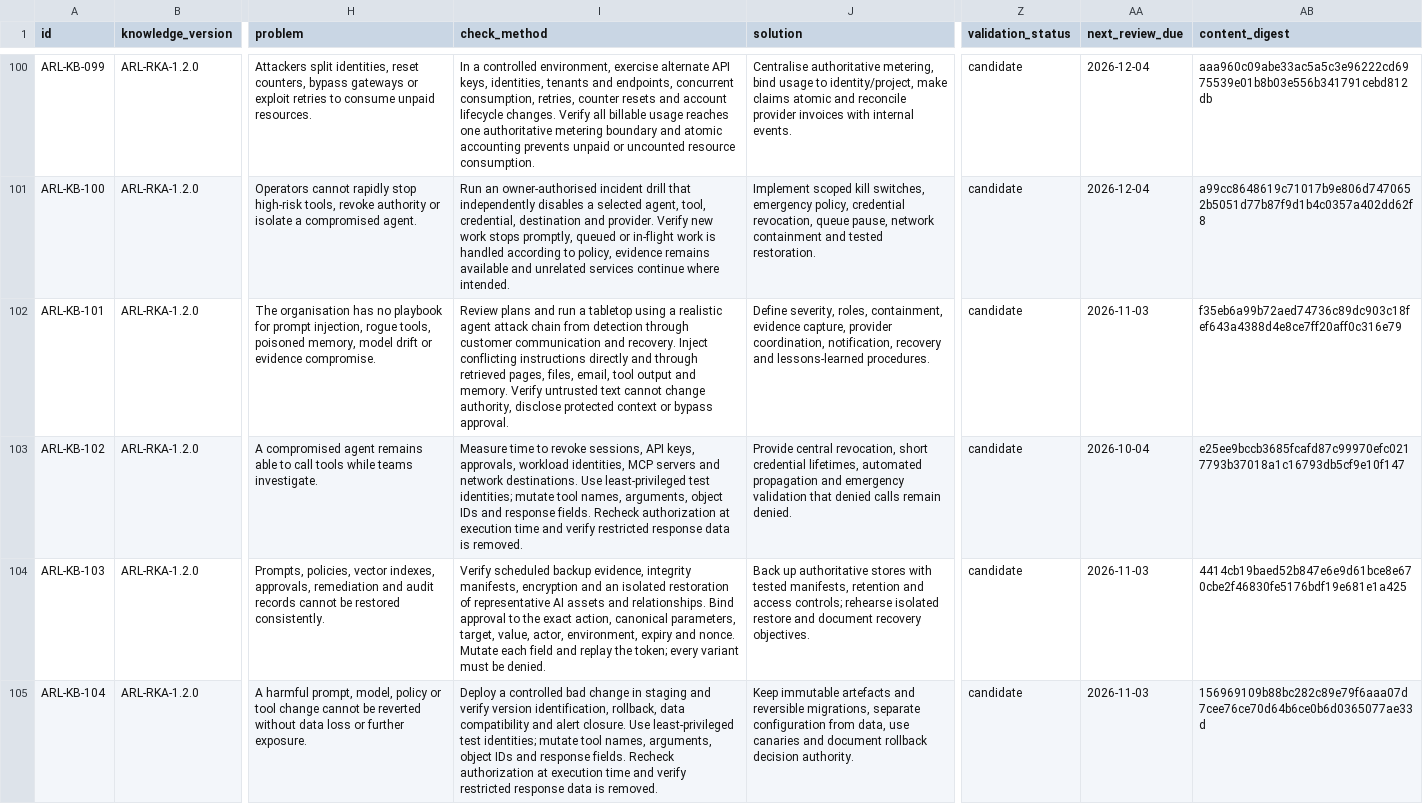
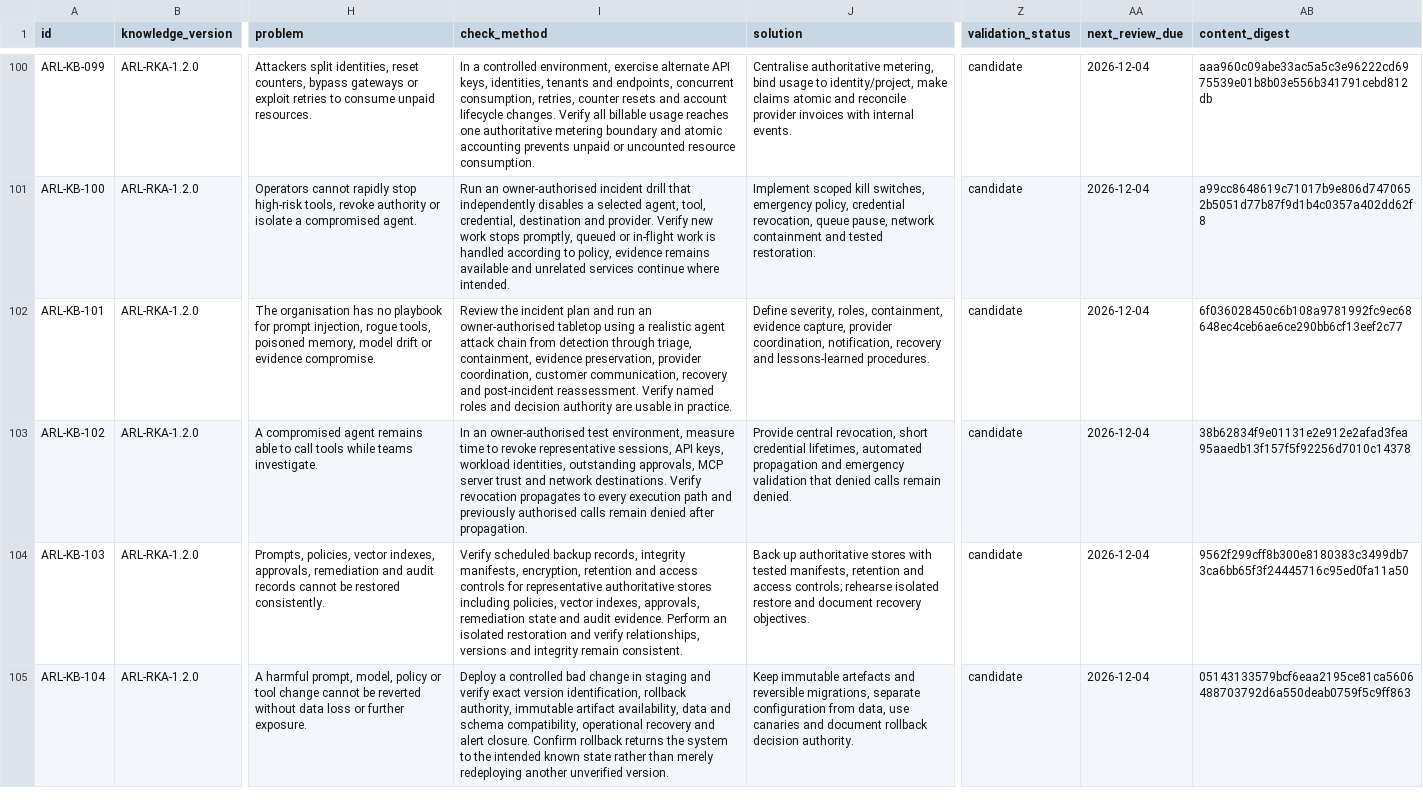
Before and after one commit to emprex/agent-risk-layer, a CSV file: risk-knowledge/risk-knowledge-v1.csv, drawn as a sheet; only a part is shown, gaps mark what is left out; the diff covers the shown part only; the diff names each change by its address in the sheet, - before the commit and + after, or states it on an @@ line.

Commit message:
risk-knowledge: correct ARL-KB-101 through ARL-KB-108 semantics

```diff
--- a/risk-knowledge/risk-knowledge-v1.csv
+++ b/risk-knowledge/risk-knowledge-v1.csv
-I102 (check_method): Review plans and run a tabletop using a realistic agent attack chain from detection through customer communication and recovery. Inject conflicting instructions directly and through retrieved pages, files, email, tool output and memory. Verify untrusted text cannot change authority, disclose protected context or bypass approval.
+I102 (check_method): Review the incident plan and run an owner-authorised tabletop using a realistic agent attack chain from detection through triage, containment, evidence preservation, provider coordination, customer communication, recovery and post-incident reassessment. Verify named roles and decision authority are usable in practice.
-AA102 (next_review_due): 2026-11-03
+AA102 (next_review_due): 2026-12-04
-AB102 (content_digest): f35eb6a99b72aed74736c89dc903c18fef643a4388d4e8ce7ff20aff0c316e79
+AB102 (content_digest): 6f036028450c6b108a9781992fc9ec68648ec4ceb6ae6ce290bb6cf13eef2c77
-I103 (check_method): Measure time to revoke sessions, API keys, approvals, workload identities, MCP servers and network destinations. Use least-privileged test identities; mutate tool names, arguments, object IDs and response fields. Recheck authorization at execution time and verify restricted response data is removed.
+I103 (check_method): In an owner-authorised test environment, measure time to revoke representative sessions, API keys, workload identities, outstanding approvals, MCP server trust and network destinations. Verify revocation propagates to every execution path and previously authorised calls remain denied after propagation.
-AA103 (next_review_due): 2026-10-04
+AA103 (next_review_due): 2026-12-04
-AB103 (content_digest): e25ee9bccb3685fcafd87c99970efc0217793b37018a1c16793db5cf9e10f147
+AB103 (content_digest): 38b62834f9e01131e2e912e2afad3fea95aaedb13f157f5f92256d7010c14378
-I104 (check_method): …scheduled backup evidence, integrity manifests, encryption and an isolated restoration of representative AI assets and relationships. Bind approval to the exact action, canonical parameters, target, value, actor, environment, expiry and nonce. Mutate each field and replay the token; every variant must be denied.
+I104 (check_method): …scheduled backup records, integrity manifests, encryption, retention and access controls for representative authoritative stores including policies, vector indexes, approvals, remediation state and audit evidence. Perform an isolated restoration and verify relationships, versions and integrity remain consistent.
-AA104:AA105 (next_review_due): 2026-11-03
+AA104:AA105 (next_review_due): 2026-12-04
-AB104 (content_digest): 4414cb19baed52b847e6e9d61bce8e670cbe2f46830fe5176bdf19e681e1a425
+AB104 (content_digest): 9562f299cff8b300e8180383c3499db73ca6bb65f3f24445716c95ed0fa11a50
-I105 (check_method): …and verify version identification, rollback, data compatibility and alert closure. Use least-privileged test identities; mutate tool names, arguments, object IDs and response fields. Recheck authorization at execution time and verify restricted response data is removed.
+I105 (check_method): …and verify exact version identification, rollback authority, immutable artifact availability, data and schema compatibility, operational recovery and alert closure. Confirm rollback returns the system to the intended known state rather than merely redeploying another unverified version.
-AB105 (content_digest): 156969109b88bc282c89e79f6aaa07d7cee76ce70d64b6ce0b6d0365077ae33d
+AB105 (content_digest): 05143133579bcf6eaa2195ce81ca5606488703792d6a550deab0759f5c9ff863
```
Also changed, not shown: 12 edited cells elsewhere in this file, 4 other files.
